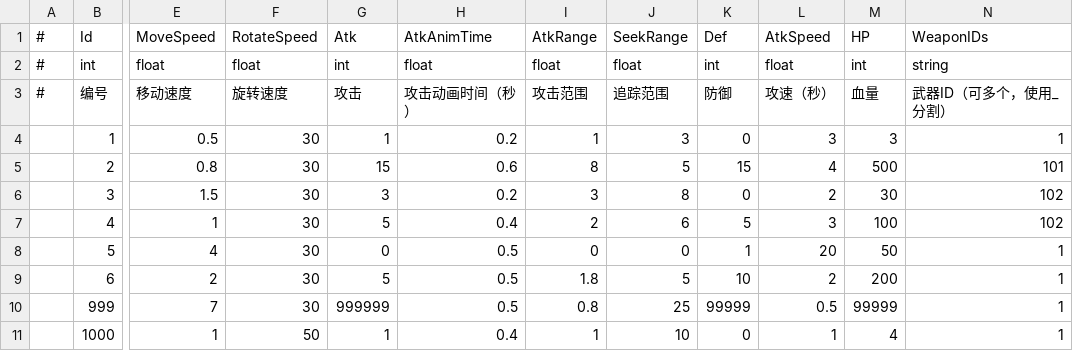
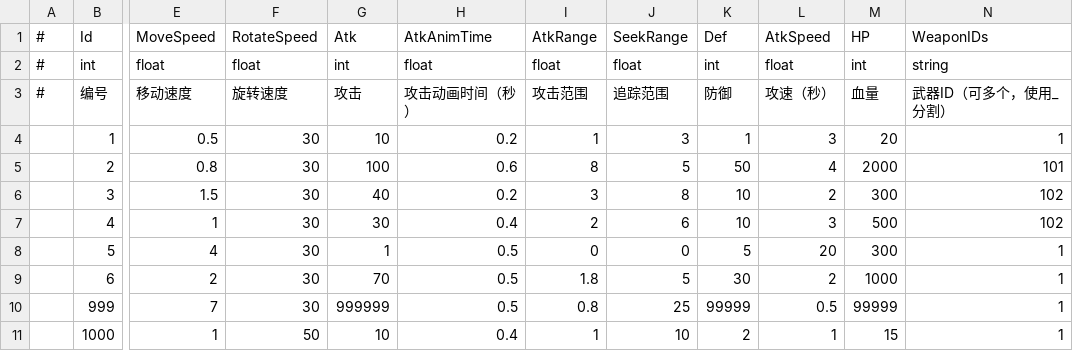
Before and after one commit to mutouzdl/GF_JustOneLevel, a CSV file: Assets/GF_JustOneLevel/DataTables/Monster.csv, drawn as a sheet; only a part is shown, gaps mark what is left out; the diff names each change by its address in the sheet, - before the commit and + after, or states it on an @@ line.

```diff
--- a/Assets/GF_JustOneLevel/DataTables/Monster.csv
+++ b/Assets/GF_JustOneLevel/DataTables/Monster.csv
-G4 (Atk): 1
+G4 (Atk): 10
-K4 (Def): 0
+K4 (Def): 1
-M4 (HP): 3
+M4 (HP): 20
-G5 (Atk): 15
+G5 (Atk): 100
-K5 (Def): 15
+K5 (Def): 50
-M5 (HP): 500
+M5 (HP): 2000
-G6 (Atk): 3
+G6 (Atk): 40
-K6 (Def): 0
+K6 (Def): 10
-M6 (HP): 30
+M6 (HP): 300
-G7 (Atk): 5
+G7 (Atk): 30
-K7 (Def): 5
+K7 (Def): 10
-M7 (HP): 100
+M7 (HP): 500
-G8 (Atk): 0
+G8 (Atk): 1
-K8 (Def): 1
+K8 (Def): 5
-M8 (HP): 50
+M8 (HP): 300
-G9 (Atk): 5
+G9 (Atk): 70
-K9 (Def): 10
+K9 (Def): 30
-M9 (HP): 200
+M9 (HP): 1000
-G11 (Atk): 1
+G11 (Atk): 10
-K11 (Def): 0
+K11 (Def): 2
-M11 (HP): 4
+M11 (HP): 15
```
Also changed, not shown: Assets/GF_JustOneLevel/DataTables/Hero.csv, Assets/GF_JustOneLevel/DataTables/MonsterCreater.csv, 20 other files.
